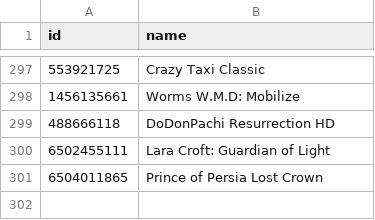
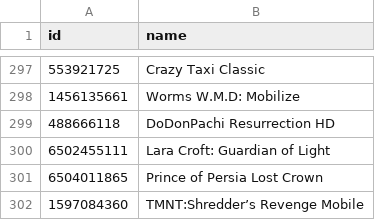
Before and after one commit to albertquiroga/awesome-ios-game-ports, a TSV file: ids.tsv, drawn as a sheet; only a part is shown, gaps mark what is left out; the diff names each change by its address in the sheet, - before the commit and + after, or states it on an @@ line.

Commit message:
Added TMNT:Shredder’s Revenge Mobile

```diff
--- a/ids.tsv
+++ b/ids.tsv
+row 302: 1597084360 | TMNT:Shredder’s Revenge Mobile
```
